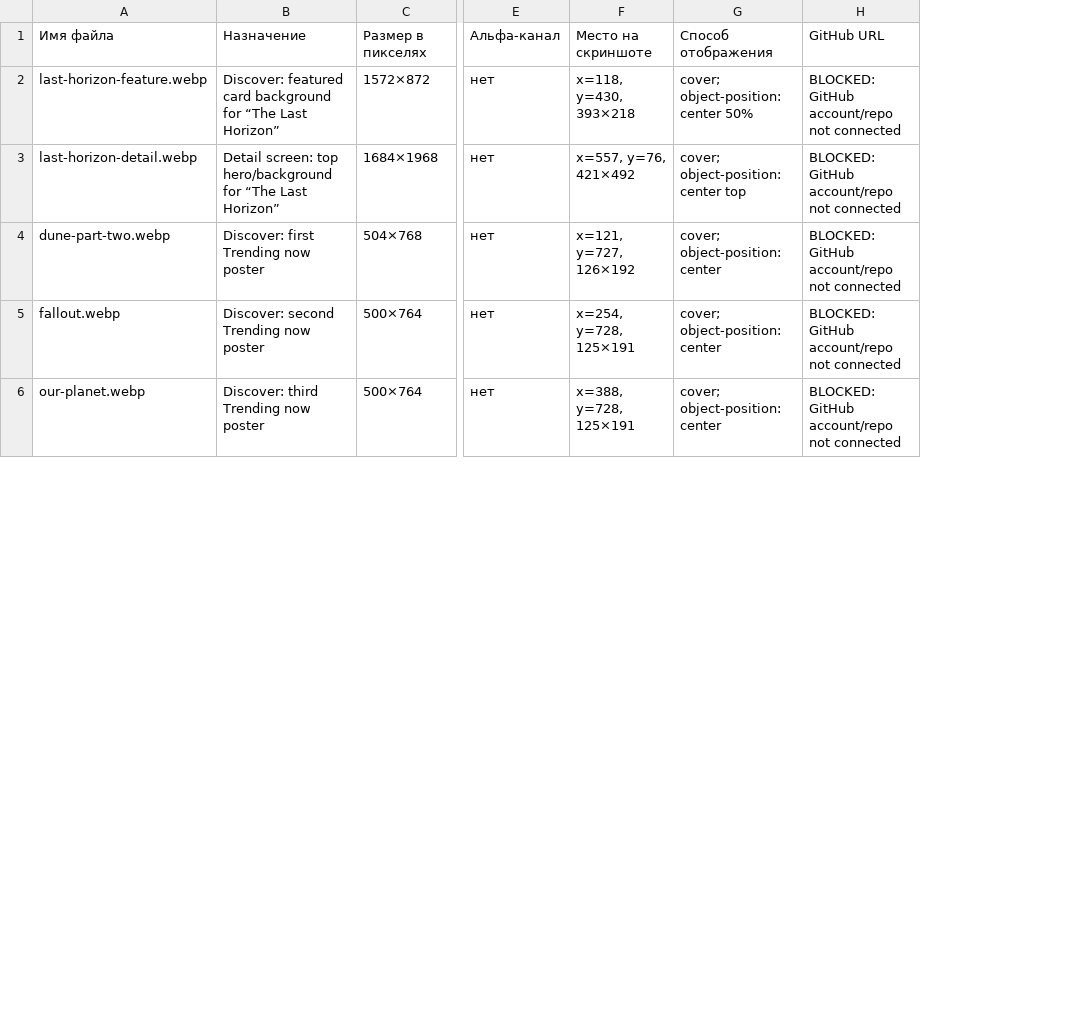
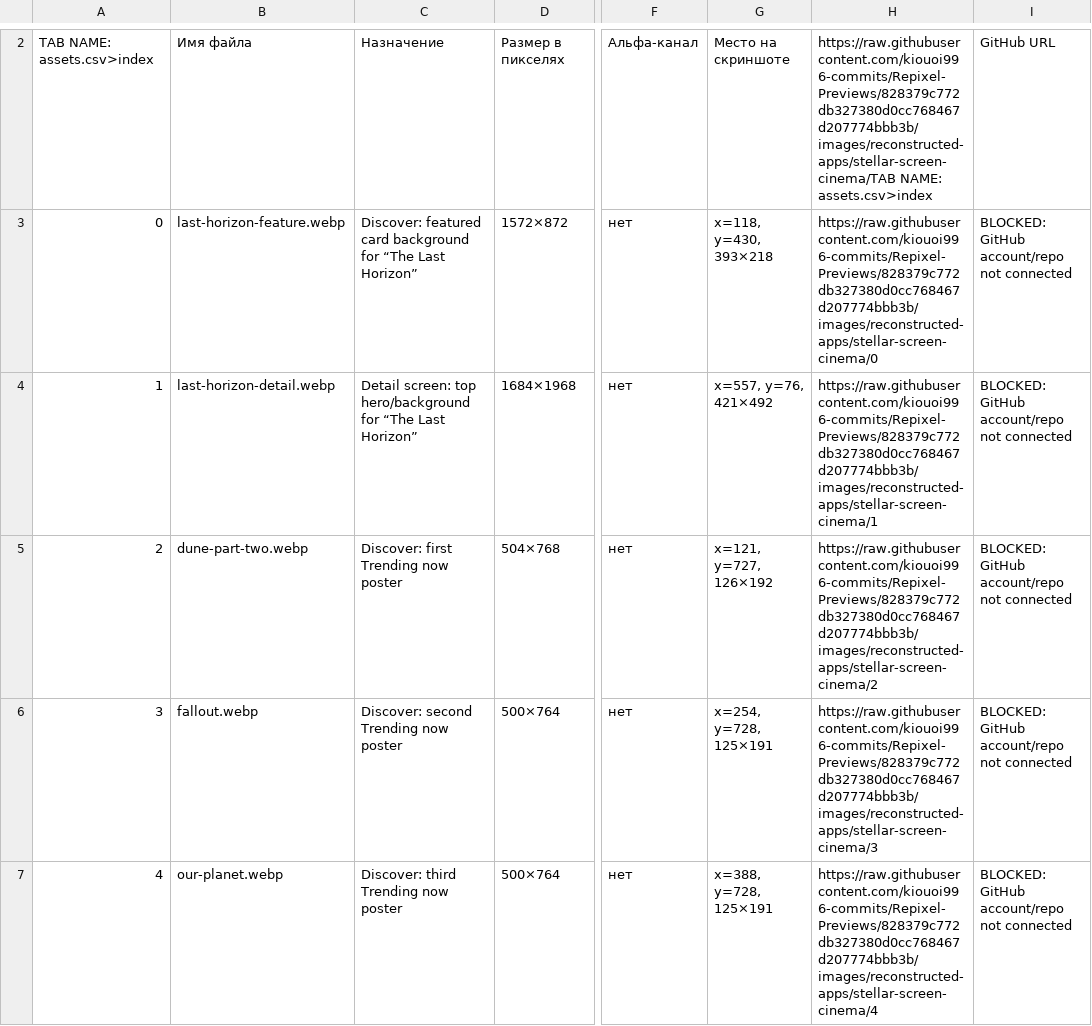
Before and after one commit to kiouoi996-commits/Repixel-Previews, a CSV file: images/reconstructed-apps/stellar-screen-cinema/assets.csv, drawn as a sheet; only a part is shown, gaps mark what is left out; removed rows and columns are numbered as before the commit, all else as after; the diff covers the shown part only; the diff names each change by its address in the sheet, - before the commit and + after, or states it on an @@ line.

Commit message:
Publish Stellar Screen Cinema manifest and verified URLs

```diff
--- a/images/reconstructed-apps/stellar-screen-cinema/assets.csv
+++ b/images/reconstructed-apps/stellar-screen-cinema/assets.csv
+column A, rows 2-7: TAB NAME: assets.csv>index | 0 | 1 | 2 | 3 | 4
-column G, rows 1-6: Способ отображения | cover; object-position: center 50% | cover; object-position: center top | cover; object-position: center | cover; object-position: center | cover; object-position: center
+column H, rows 2-7: https://raw.githubusercontent.com/kiouoi996-commits/Repixel-Previews/828379c772db327380d0cc768467d207774bbb3b/images/reconstructed-apps/stellar-screen-cinema/TAB NAME: assets.csv>index | https://raw.githubusercontent.com/kiouoi996-commits/Repixel-Previews/828379c772db327380d0cc768467d207774bbb3b/images/reconstructed-apps/stellar-screen-cinema/0 | https://raw.githubusercontent.com/kiouoi996-commits/Repixel-Previews/828379c772db327380d0cc768467d207774bbb3b/images/reconstructed-apps/stellar-screen-cinema/1 | https://raw.githubusercontent.com/kiouoi996-commits/Repixel-Previews/828379c772db327380d0cc768467d207774bbb3b/images/reconstructed-apps/stellar-screen-cinema/2 | https://raw.githubusercontent.com/kiouoi996-commits/Repixel-Previews/828379c772db327380d0cc768467d207774bbb3b/images/reconstructed-apps/stellar-screen-cinema/3 | https://raw.githubusercontent.com/kiouoi996-commits/Repixel-Previews/828379c772db327380d0cc768467d207774bbb3b/images/reconstructed-apps/stellar-screen-cinema/4
```
Also changed, not shown: 1 added row elsewhere in this file, 2 other files.
